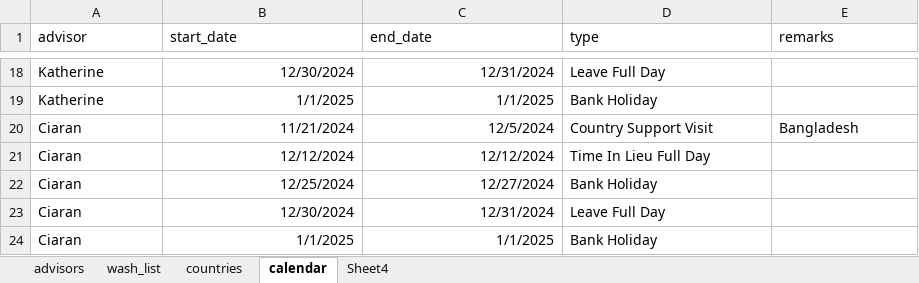
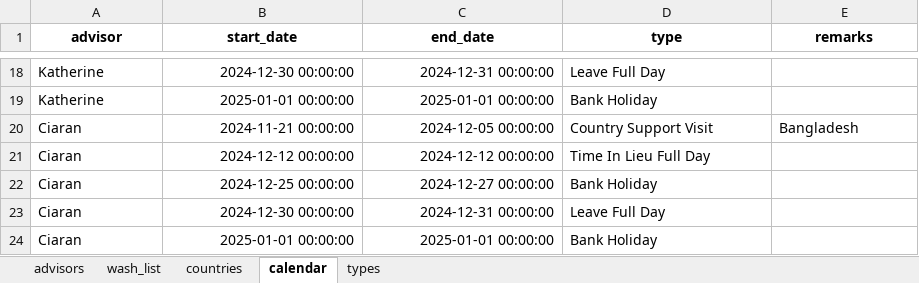
Before and after one commit to plosi/wash_sal_dashboard, an Excel workbook: shiny_app/data/database.xlsx, sheet calendar, drawn as a sheet; only a part is shown, gaps mark what is left out; values as stored, in another font and other column widths than the file's, no borders; table styles not drawn; the diff covers the shown part only; the diff names each change by its address in the sheet, - before the commit and + after, or states it on an @@ line.

Commit message:
calendar and map completed

```diff
--- a/shiny_app/data/database.xlsx (sheet calendar)
+++ b/shiny_app/data/database.xlsx (sheet calendar)
-sheet tab: Sheet4
+sheet tab: types
@@ A1:E1 bold: off → on, alignment: left → center @@
-B18 (start_date): 12/30/2024
+B18 (start_date): 2024-12-30 00:00:00
-C18 (end_date): 12/31/2024
+C18 (end_date): 2024-12-31 00:00:00
-B19 (start_date): 1/1/2025
+B19 (start_date): 2025-01-01 00:00:00
-C19 (end_date): 1/1/2025
+C19 (end_date): 2025-01-01 00:00:00
-B20 (start_date): 11/21/2024
+B20 (start_date): 2024-11-21 00:00:00
-C20 (end_date): 12/5/2024
+C20 (end_date): 2024-12-05 00:00:00
-B21 (start_date): 12/12/2024
+B21 (start_date): 2024-12-12 00:00:00
-C21 (end_date): 12/12/2024
+C21 (end_date): 2024-12-12 00:00:00
-B22 (start_date): 12/25/2024
+B22 (start_date): 2024-12-25 00:00:00
-C22 (end_date): 12/27/2024
+C22 (end_date): 2024-12-27 00:00:00
-B23 (start_date): 12/30/2024
+B23 (start_date): 2024-12-30 00:00:00
-C23 (end_date): 12/31/2024
+C23 (end_date): 2024-12-31 00:00:00
-B24 (start_date): 1/1/2025
+B24 (start_date): 2025-01-01 00:00:00
-C24 (end_date): 1/1/2025
+C24 (end_date): 2025-01-01 00:00:00
```
Also changed, not shown: 32 edited cells elsewhere in this sheet, sheet types, 8 other files.
